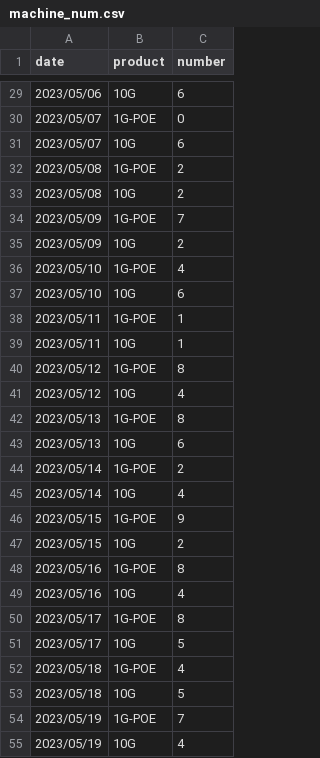
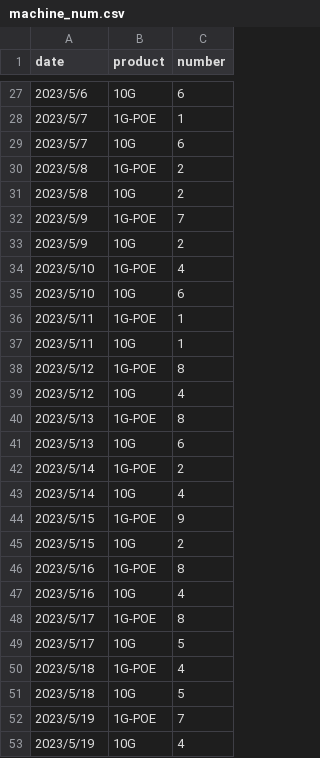
Before and after one commit to Jack-1D/Special-Project, a CSV file: flask案例/machine_num.csv, drawn as a sheet; only a part is shown, gaps mark what is left out; the diff covers the shown part only.

```diff
--- a/flask案例/machine_num.csv
+++ b/flask案例/machine_num.csv
@@ -29,27 +27,27 @@ date,product,number
-2023/05/06,10G,6
-2023/05/07,1G-POE,0
-2023/05/07,10G,6
-2023/05/08,1G-POE,2
-2023/05/08,10G,2
-2023/05/09,1G-POE,7
-2023/05/09,10G,2
-2023/05/10,1G-POE,4
-2023/05/10,10G,6
-2023/05/11,1G-POE,1
-2023/05/11,10G,1
-2023/05/12,1G-POE,8
-2023/05/12,10G,4
-2023/05/13,1G-POE,8
-2023/05/13,10G,6
-2023/05/14,1G-POE,2
-2023/05/14,10G,4
-2023/05/15,1G-POE,9
-2023/05/15,10G,2
-2023/05/16,1G-POE,8
-2023/05/16,10G,4
-2023/05/17,1G-POE,8
-2023/05/17,10G,5
-2023/05/18,1G-POE,4
-2023/05/18,10G,5
-2023/05/19,1G-POE,7
-2023/05/19,10G,4
+2023/5/6,10G,6
+2023/5/7,1G-POE,1
+2023/5/7,10G,6
+2023/5/8,1G-POE,2
+2023/5/8,10G,2
+2023/5/9,1G-POE,7
+2023/5/9,10G,2
+2023/5/10,1G-POE,4
+2023/5/10,10G,6
+2023/5/11,1G-POE,1
+2023/5/11,10G,1
+2023/5/12,1G-POE,8
+2023/5/12,10G,4
+2023/5/13,1G-POE,8
+2023/5/13,10G,6
+2023/5/14,1G-POE,2
+2023/5/14,10G,4
+2023/5/15,1G-POE,9
+2023/5/15,10G,2
+2023/5/16,1G-POE,8
+2023/5/16,10G,4
+2023/5/17,1G-POE,8
+2023/5/17,10G,5
+2023/5/18,1G-POE,4
+2023/5/18,10G,5
+2023/5/19,1G-POE,7
+2023/5/19,10G,4
```
Also changed, not shown: 2 removed rows and 29 edited cells elsewhere in this file, 1 other file.
